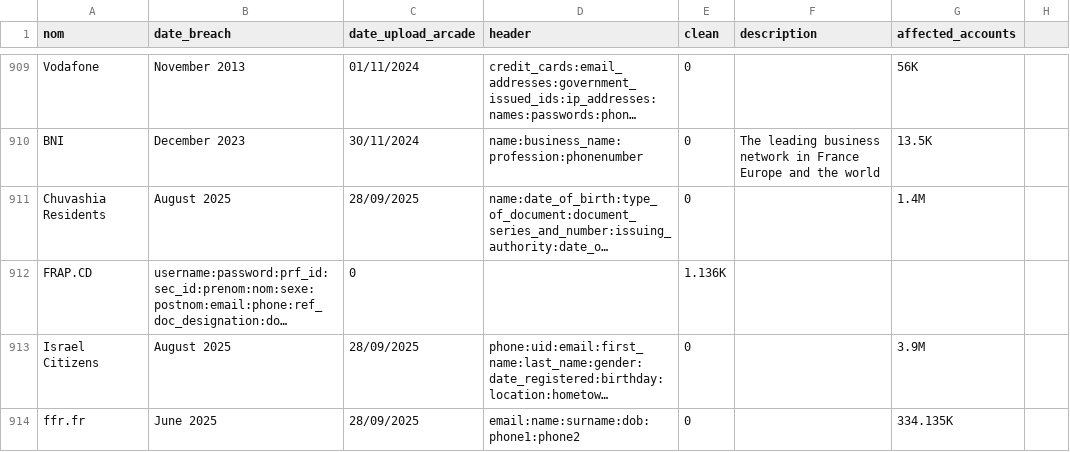
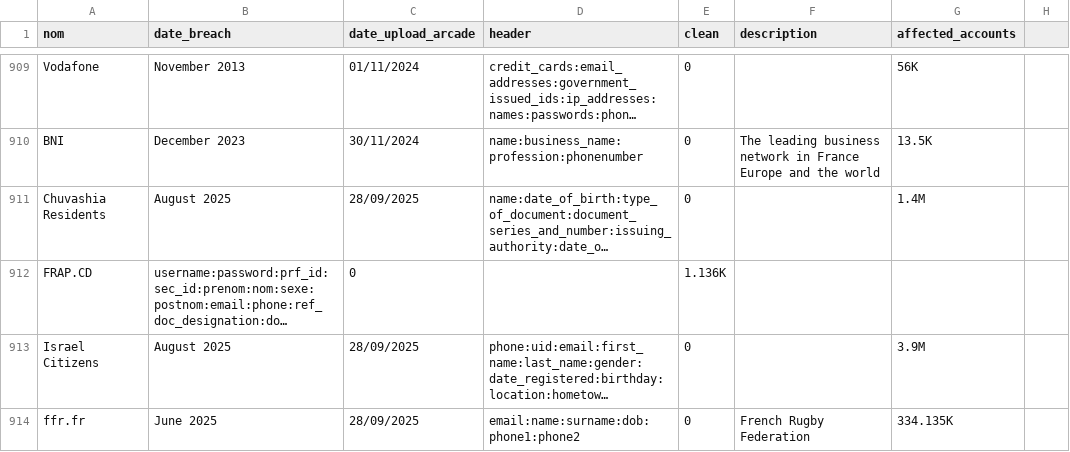
Before and after one commit to Arcade-Project/Arcade_database_available, a CSV file: breaches.csv, drawn as a sheet; only a part is shown, gaps mark what is left out; long unchanged cells end in …; the diff covers the shown part only; the diff names each change by its address in the sheet, - before the commit and + after, or states it on an @@ line.

```diff
--- a/breaches.csv
+++ b/breaches.csv
-F914 (description): (empty)
+F914 (description): French Rugby Federation
```
Also changed, not shown: 32 edited cells elsewhere in this file.
